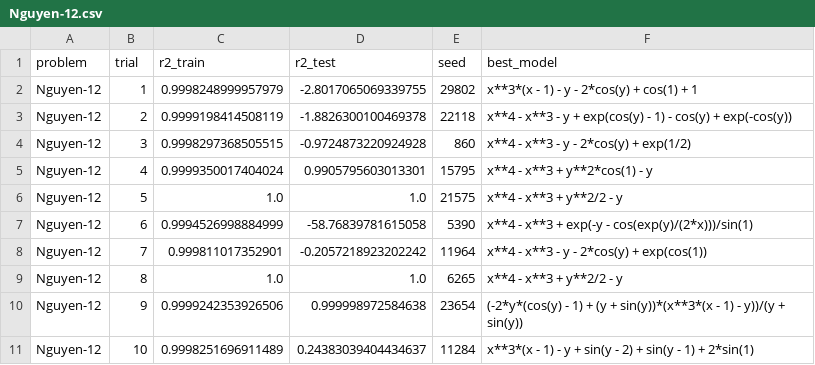
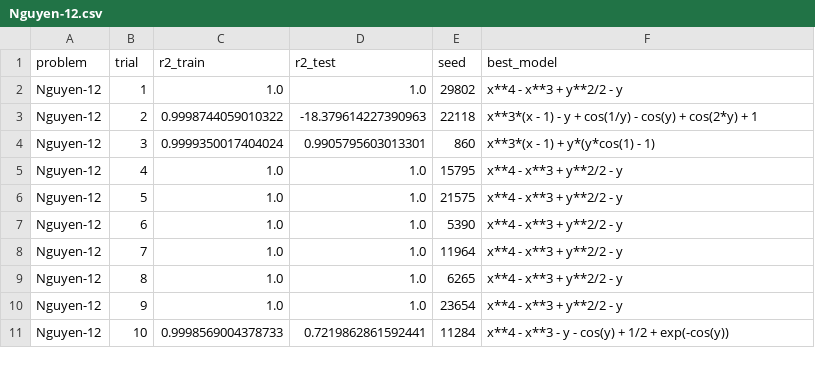
Before and after one commit to cpml-au/Flex, a CSV file: bench/results/Nguyen-12.csv, drawn as a sheet.

Commit message:
Improved results on Nguyen 12.

```diff
--- a/bench/results/Nguyen-12.csv
+++ b/bench/results/Nguyen-12.csv
@@ -1,11 +1,11 @@
 problem;trial;r2_train;r2_test;seed;best_model
-Nguyen-12;1;0.9998248999957979;-2.8017065069339755;29802;x**3*(x - 1) - y - 2*cos(y) + cos(1) + 1
-Nguyen-12;2;0.9999198414508119;-1.8826300100469378;22118;x**4 - x**3 - y + exp(cos(y) - 1) - cos(y) + exp(-cos(y))
-Nguyen-12;3;0.9998297368505515;-0.9724873220924928;860;x**4 - x**3 - y - 2*cos(y) + exp(1/2)
-Nguyen-12;4;0.9999350017404024;0.9905795603013301;15795;x**4 - x**3 + y**2*cos(1) - y
+Nguyen-12;1;1.0;1.0;29802;x**4 - x**3 + y**2/2 - y
+Nguyen-12;2;0.9998744059010322;-18.379614227390963;22118;x**3*(x - 1) - y + cos(1/y) - cos(y) + cos(2*y) + 1
+Nguyen-12;3;0.9999350017404024;0.9905795603013301;860;x**3*(x - 1) + y*(y*cos(1) - 1)
+Nguyen-12;4;1.0;1.0;15795;x**4 - x**3 + y**2/2 - y
 Nguyen-12;5;1.0;1.0;21575;x**4 - x**3 + y**2/2 - y
-Nguyen-12;6;0.9994526998884999;-58.76839781615058;5390;x**4 - x**3 + exp(-y - cos(exp(y)/(2*x)))/sin(1)
-Nguyen-12;7;0.999811017352901;-0.2057218923202242;11964;x**4 - x**3 - y - 2*cos(y) + exp(cos(1))
+Nguyen-12;6;1.0;1.0;5390;x**4 - x**3 + y**2/2 - y
+Nguyen-12;7;1.0;1.0;11964;x**4 - x**3 + y**2/2 - y
 Nguyen-12;8;1.0;1.0;6265;x**4 - x**3 + y**2/2 - y
-Nguyen-12;9;0.9999242353926506;0.999998972584638;23654;(-2*y*(cos(y) - 1) + (y + sin(y))*(x**3*(x - 1) - y))/(y + sin(y))
-Nguyen-12;10;0.9998251696911489;0.24383039404434637;11284;x**3*(x - 1) - y + sin(y - 2) + sin(y - 1) + 2*sin(1)
+Nguyen-12;9;1.0;1.0;23654;x**4 - x**3 + y**2/2 - y
+Nguyen-12;10;0.9998569004378733;0.7219862861592441;11284;x**4 - x**3 - y - cos(y) + 1/2 + exp(-cos(y))
```
Also changed, not shown: 2 other files.
